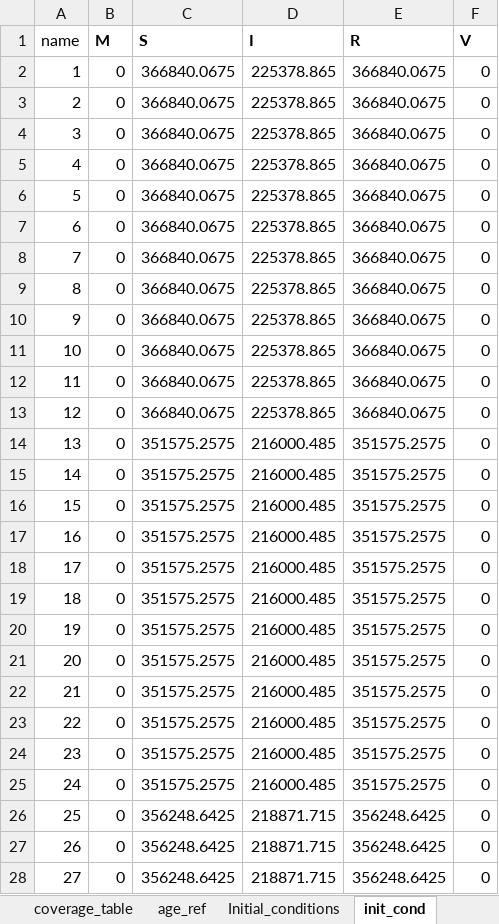
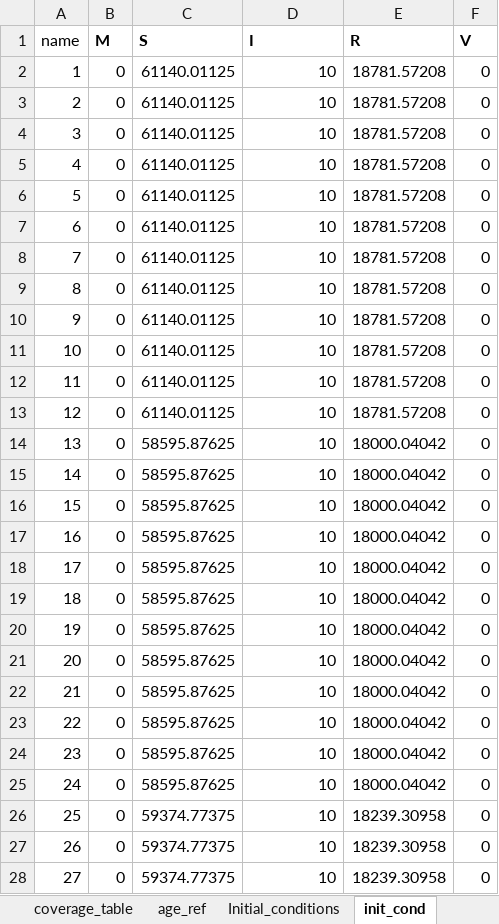
Before and after one commit to TaahirBhorat/RubellaNew, an Excel workbook: DataWorkbookRubella.xlsx, sheet init_cond, drawn as a sheet; only a part is shown; values as stored, in another font and other column widths than the file's, no borders; the diff covers the shown part only; the diff names each change by its address in the sheet, - before the commit and + after, or states it on an @@ line.

```diff
--- a/DataWorkbookRubella.xlsx (sheet init_cond)
+++ b/DataWorkbookRubella.xlsx (sheet init_cond)
-C2:C13 (S): 366840.0675
+C2:C13 (S): 61140.01125
-D2:D13 (I): 225378.865
+D2:D13 (I): 10
-E2:E13 (R): 366840.0675
+E2:E13 (R): 18781.57208
-C14:C25 (S): 351575.2575
+C14:C25 (S): 58595.87625
-D14:D25 (I): 216000.485
+D14:D25 (I): 10
-E14:E25 (R): 351575.2575
+E14:E25 (R): 18000.04042
-C26:C28 (S): 356248.6425
+C26:C28 (S): 59374.77375
-D26:D28 (I): 218871.715
+D26:D28 (I): 10
-E26:E28 (R): 356248.6425
+E26:E28 (R): 18239.30958
```
Also changed, not shown: 243 edited cells elsewhere in this sheet, sheet Initial_conditions, sheet age_ref, RubellaModel.xlsx, inputs_RubellaBaseline.xlsx, 6 other files.
